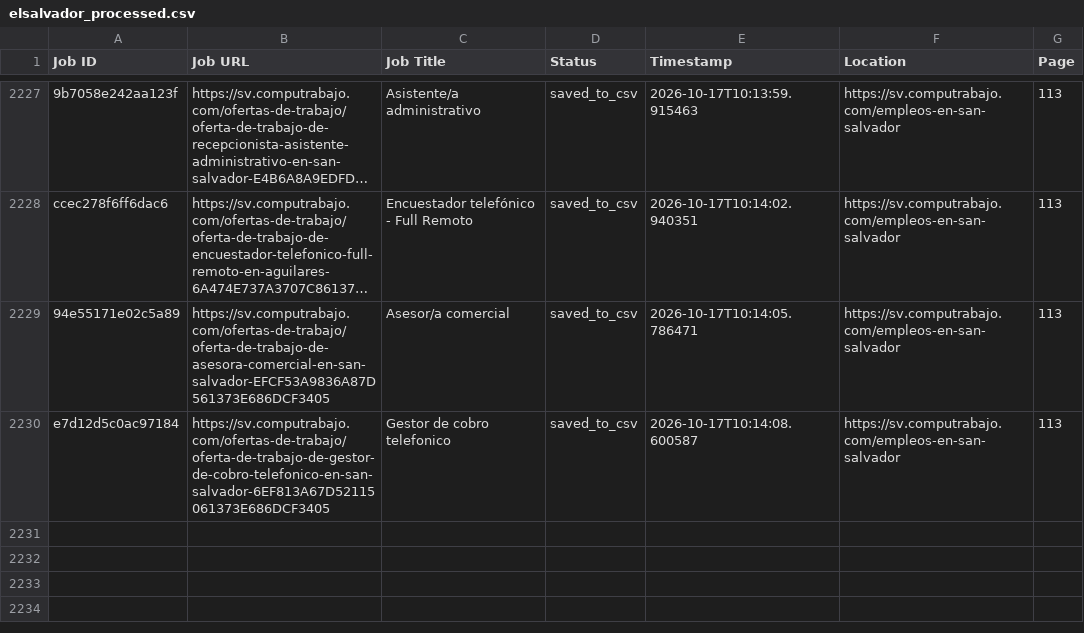
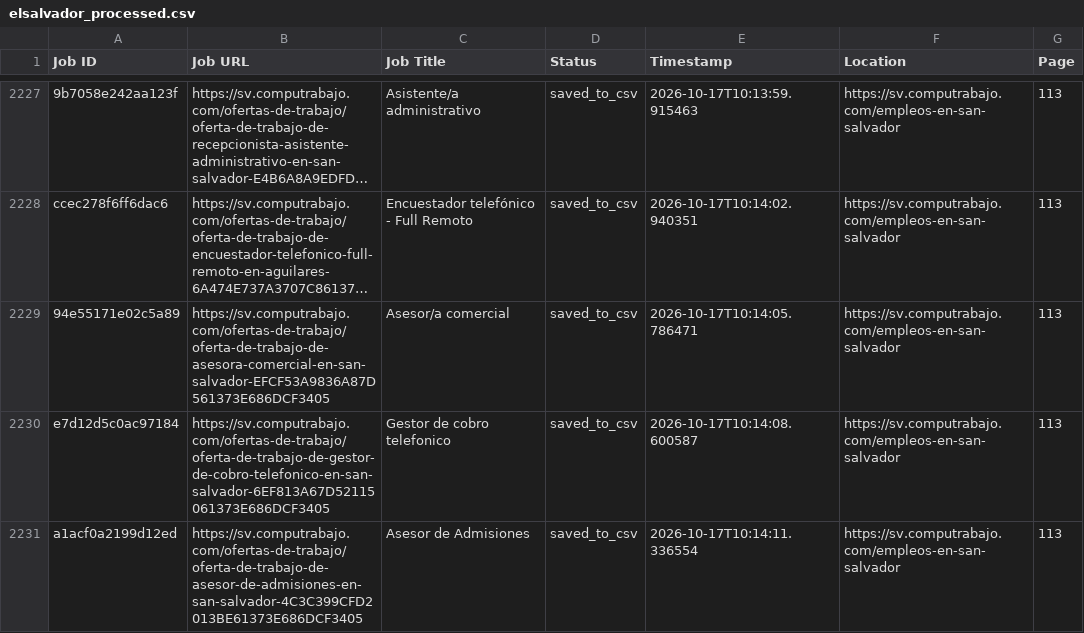
Before and after one commit to liliankason/computrabajo_elsalvador_scraper, a CSV file: elsalvador_processed.csv, drawn as a sheet; only a part is shown, gaps mark what is left out; long unchanged cells end in …; the diff names each change by its address in the sheet, - before the commit and + after, or states it on an @@ line.

```diff
--- a/elsalvador_processed.csv
+++ b/elsalvador_processed.csv
+row 2231: a1acf0a2199d12ed | https://sv.computrabajo.com/ofertas-de-trabajo/oferta-de-trabajo-de-asesor-de-admisiones-en-san-salvador-4C3C399CFD2013BE61373E686DCF3405 | Asesor de Admisiones | saved_to_csv | 2026-10-17T10:14:11.336554 | https://sv.computrabajo.com/empleos-en-san-salvador | 113
```
Also changed, not shown: 2 other files.
